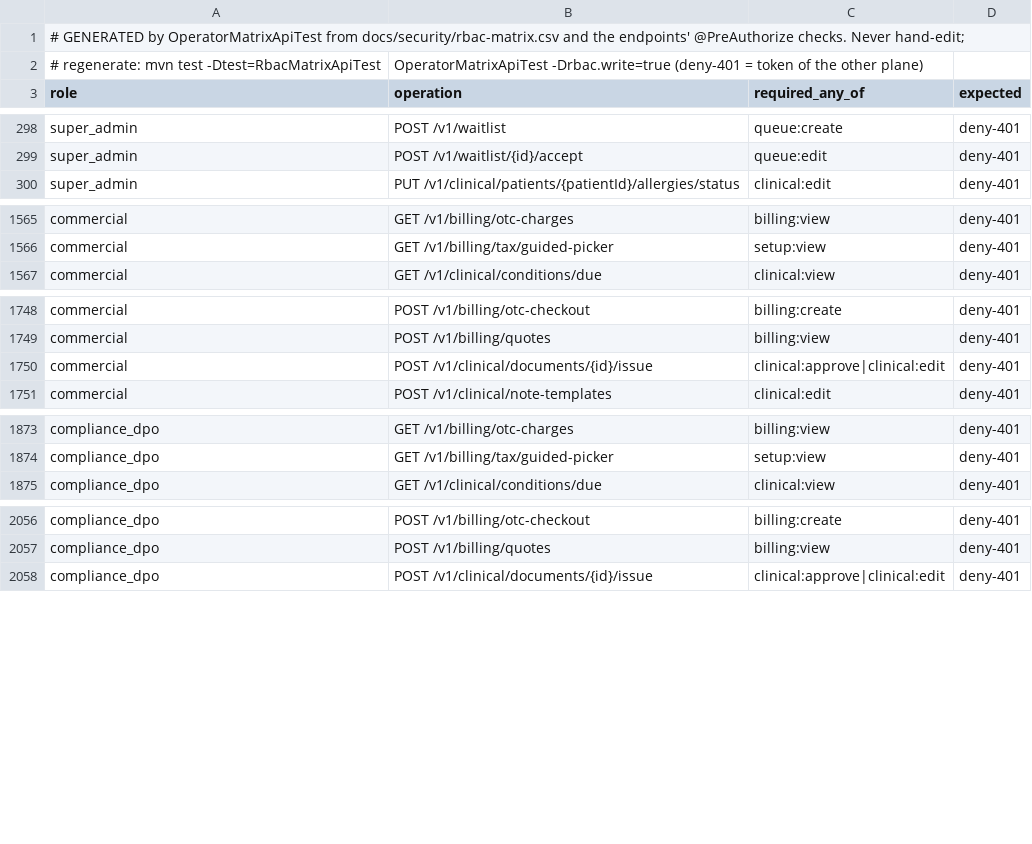
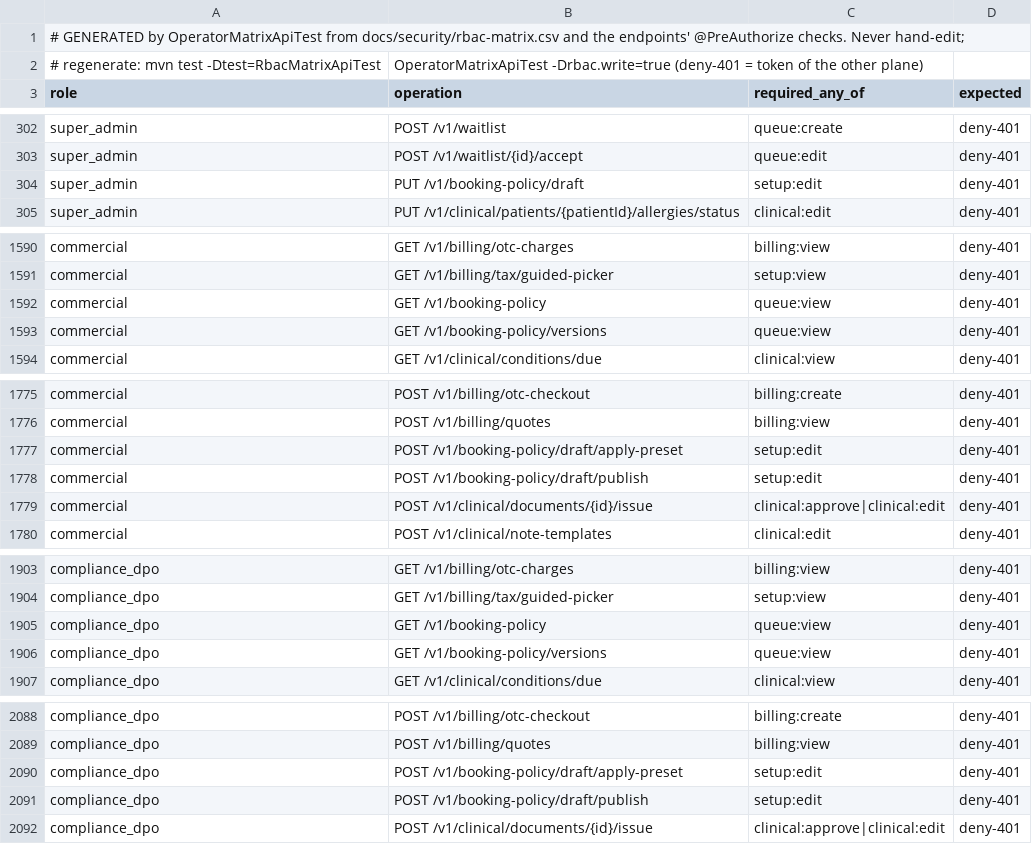
Before and after one commit to silpachandran08-web/Nabd, a CSV file: docs/security/rbac-generated-operator.csv, drawn as a sheet; only a part is shown, gaps mark what is left out; the diff covers the shown part only; the diff names each change by its address in the sheet, - before the commit and + after, or states it on an @@ line.

```diff
--- a/docs/security/rbac-generated-operator.csv
+++ b/docs/security/rbac-generated-operator.csv
+row 304: super_admin | PUT /v1/booking-policy/draft | setup:edit | deny-401
+row 1592: commercial | GET /v1/booking-policy | queue:view | deny-401
+row 1593: commercial | GET /v1/booking-policy/versions | queue:view | deny-401
+row 1777: commercial | POST /v1/booking-policy/draft/apply-preset | setup:edit | deny-401
+row 1778: commercial | POST /v1/booking-policy/draft/publish | setup:edit | deny-401
+row 1905: compliance_dpo | GET /v1/booking-policy | queue:view | deny-401
+row 1906: compliance_dpo | GET /v1/booking-policy/versions | queue:view | deny-401
+row 2090: compliance_dpo | POST /v1/booking-policy/draft/apply-preset | setup:edit | deny-401
+row 2091: compliance_dpo | POST /v1/booking-policy/draft/publish | setup:edit | deny-401
```
Also changed, not shown: 26 added rows elsewhere in this file, docs/security/rbac-generated-clinic.csv, 29 other files.
